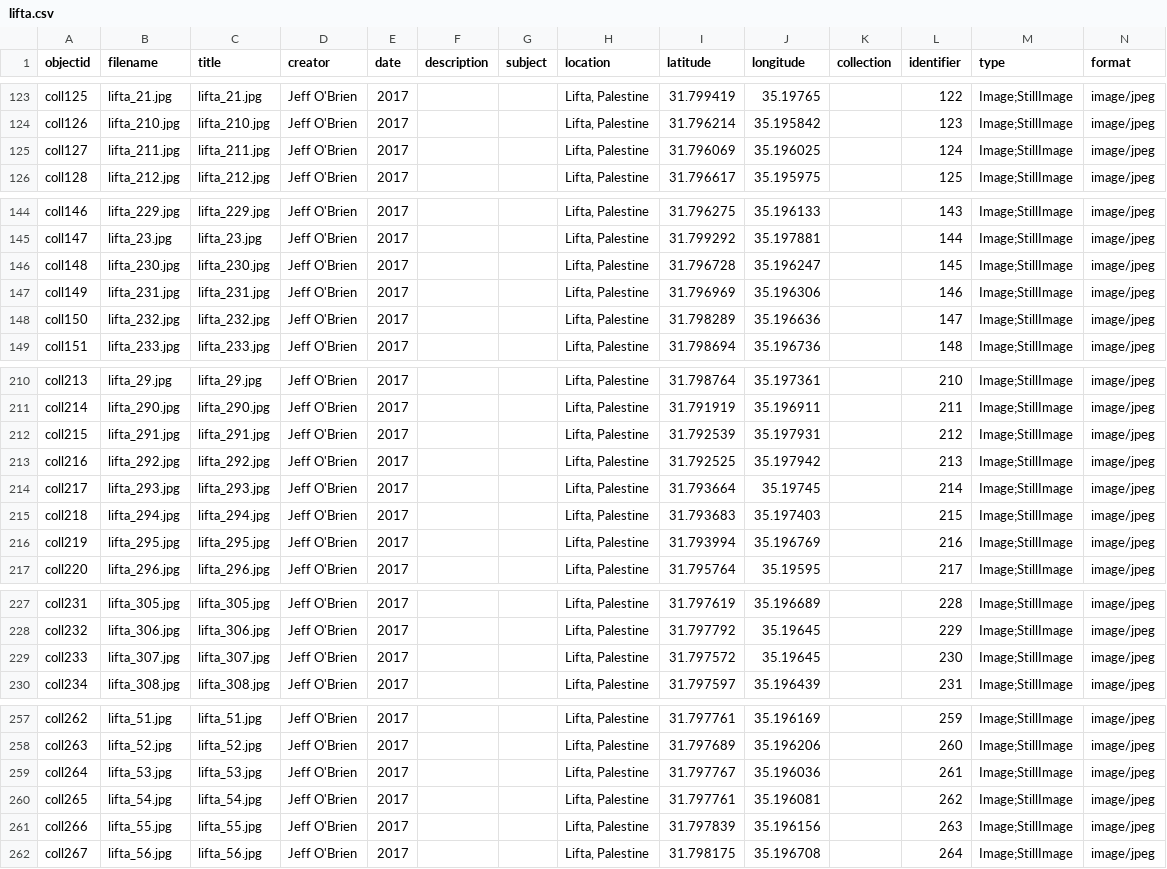
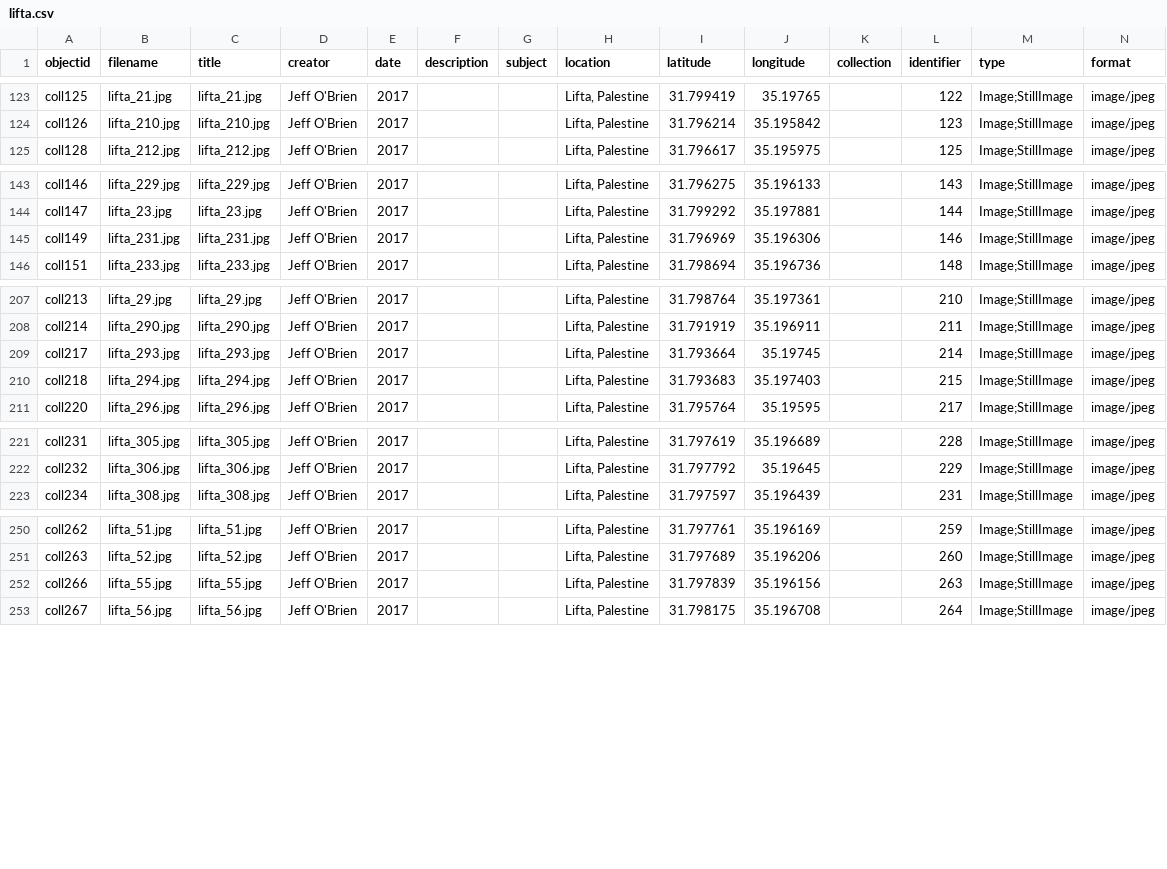
Before and after one commit to writingafterthedisaster/collection, a CSV file: _data/lifta.csv, drawn as a sheet; only a part is shown, gaps mark what is left out; rows hold the shown columns only; the diff names each change by its address in the sheet, - before the commit and + after, or states it on an @@ line.

```diff
--- a/_data/lifta.csv
+++ b/_data/lifta.csv
-row 125: coll127 | lifta_211.jpg | lifta_211.jpg | Jeff O'Brien | 2017 |  |  | Lifta, Palestine | 31.796069 | 35.196025 |  | 124 | Image;StillImage | image/jpeg
-row 146: coll148 | lifta_230.jpg | lifta_230.jpg | Jeff O'Brien | 2017 |  |  | Lifta, Palestine | 31.796728 | 35.196247 |  | 145 | Image;StillImage | image/jpeg
-row 148: coll150 | lifta_232.jpg | lifta_232.jpg | Jeff O'Brien | 2017 |  |  | Lifta, Palestine | 31.798289 | 35.196636 |  | 147 | Image;StillImage | image/jpeg
-row 212: coll215 | lifta_291.jpg | lifta_291.jpg | Jeff O'Brien | 2017 |  |  | Lifta, Palestine | 31.792539 | 35.197931 |  | 212 | Image;StillImage | image/jpeg
-row 213: coll216 | lifta_292.jpg | lifta_292.jpg | Jeff O'Brien | 2017 |  |  | Lifta, Palestine | 31.792525 | 35.197942 |  | 213 | Image;StillImage | image/jpeg
-row 216: coll219 | lifta_295.jpg | lifta_295.jpg | Jeff O'Brien | 2017 |  |  | Lifta, Palestine | 31.793994 | 35.196769 |  | 216 | Image;StillImage | image/jpeg
-row 229: coll233 | lifta_307.jpg | lifta_307.jpg | Jeff O'Brien | 2017 |  |  | Lifta, Palestine | 31.797572 | 35.19645 |  | 230 | Image;StillImage | image/jpeg
-row 259: coll264 | lifta_53.jpg | lifta_53.jpg | Jeff O'Brien | 2017 |  |  | Lifta, Palestine | 31.797767 | 35.196036 |  | 261 | Image;StillImage | image/jpeg
-row 260: coll265 | lifta_54.jpg | lifta_54.jpg | Jeff O'Brien | 2017 |  |  | Lifta, Palestine | 31.797761 | 35.196081 |  | 262 | Image;StillImage | image/jpeg
```
Also changed, not shown: 11 other files.
